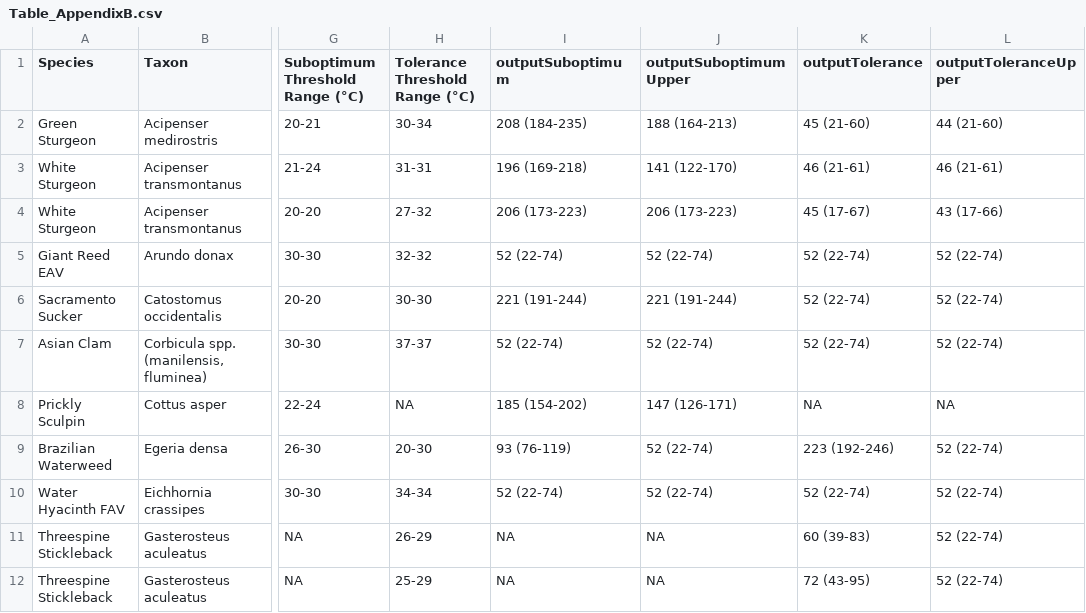
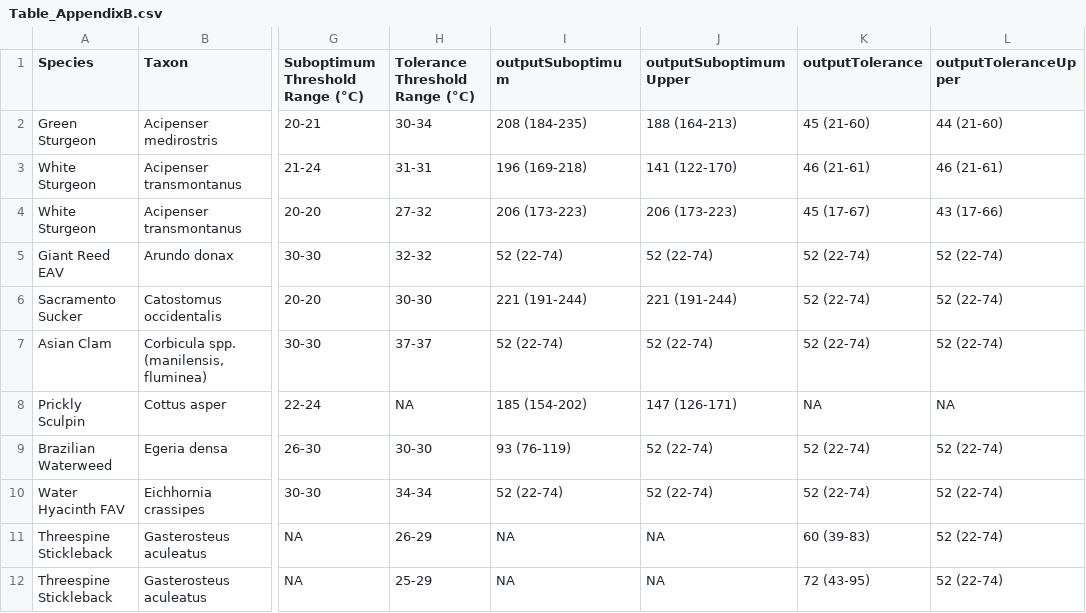
Before and after one commit to InteragencyEcologicalProgram/TempSynthesis, a CSV file: manuscript_code/Data/tables/Table_AppendixB.csv, drawn as a sheet; only a part is shown, gaps mark what is left out; the diff names each change by its address in the sheet, - before the commit and + after, or states it on an @@ line.

Commit message:
Updated days exceedance slightly for different threshold

```diff
--- a/manuscript_code/Data/tables/Table_AppendixB.csv
+++ b/manuscript_code/Data/tables/Table_AppendixB.csv
-H9 (Tolerance Threshold Range (°C)): 20-30
+H9 (Tolerance Threshold Range (°C)): 30-30
-K9 (outputTolerance): 223 (192-246)
+K9 (outputTolerance): 52 (22-74)
```
